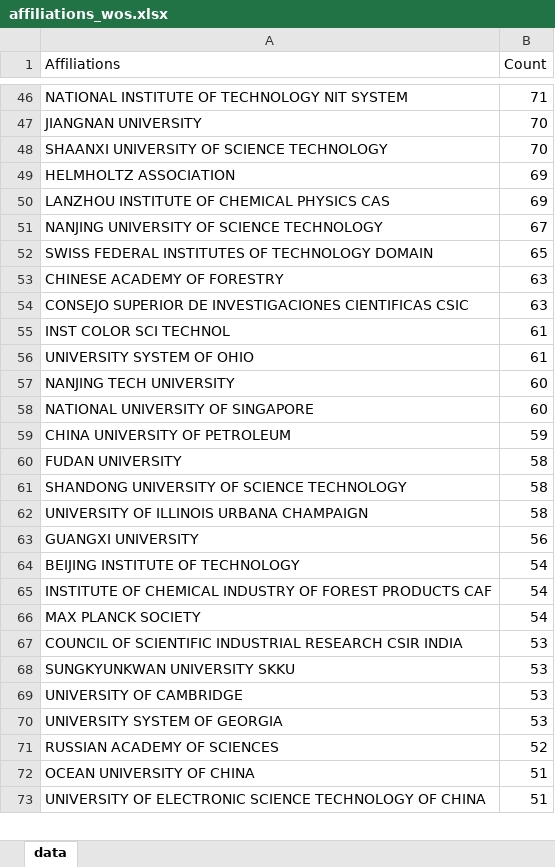
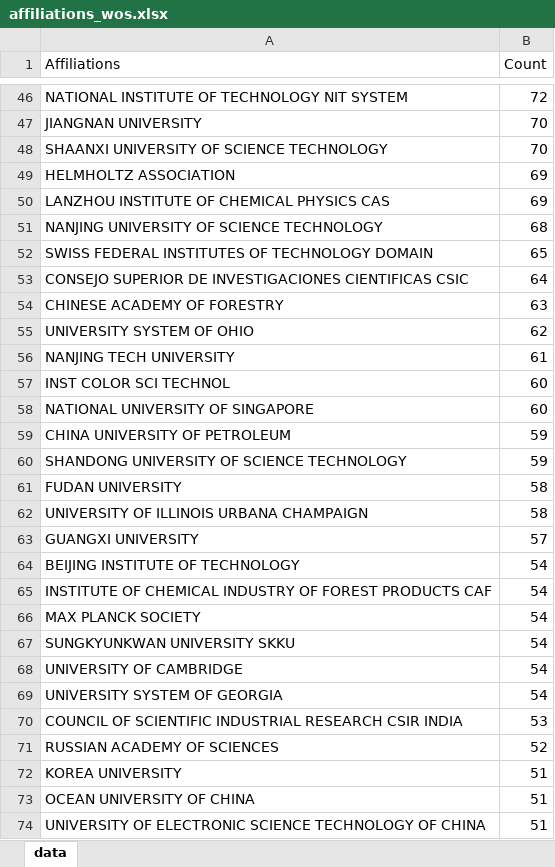
Before and after one commit to GMPuntigam/DataDrivenForesight, an Excel workbook: data/affiliations_wos.xlsx, sheet data, drawn as a sheet; only a part is shown, gaps mark what is left out; values as stored, in another font and other column widths than the file's, no borders; removed rows and columns are numbered as before the commit, all else as after; the diff covers the shown part only; the diff names each change by its address in the sheet, - before the commit and + after, or states it on an @@ line.

```diff
--- a/data/affiliations_wos.xlsx (sheet data)
+++ b/data/affiliations_wos.xlsx (sheet data)
-B46 (Count): 71
+B46 (Count): 72
-B51 (Count): 67
+B51 (Count): 68
+row 53: CONSEJO SUPERIOR DE INVESTIGACIONES CIENTIFICAS CSIC | 64
-row 54: CONSEJO SUPERIOR DE INVESTIGACIONES CIENTIFICAS CSIC | 63
-row 55: INST COLOR SCI TECHNOL | 61
-B55 (Count): 61
+B55 (Count): 62
-B56 (Count): 60
+B56 (Count): 61
+row 57: INST COLOR SCI TECHNOL | 60
+row 60: SHANDONG UNIVERSITY OF SCIENCE TECHNOLOGY | 59
-row 61: SHANDONG UNIVERSITY OF SCIENCE TECHNOLOGY | 58
-B63 (Count): 56
+B63 (Count): 57
+row 67: SUNGKYUNKWAN UNIVERSITY SKKU | 54
+row 68: UNIVERSITY OF CAMBRIDGE | 54
+row 69: UNIVERSITY SYSTEM OF GEORGIA | 54
-row 68: SUNGKYUNKWAN UNIVERSITY SKKU | 53
-row 69: UNIVERSITY OF CAMBRIDGE | 53
-row 70: UNIVERSITY SYSTEM OF GEORGIA | 53
+row 72: KOREA UNIVERSITY | 51
```
Also changed, not shown: 41 added rows, 42 removed rows and 28 edited cells elsewhere in this sheet, data/countries_wos.xlsx, data/years_wos.xlsx.
